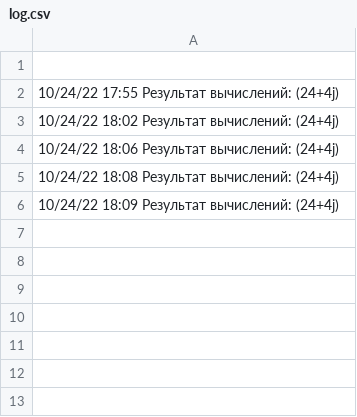
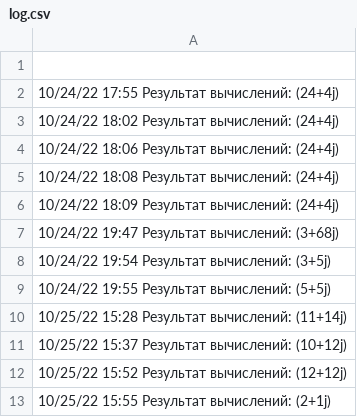
Before and after one commit to EkaterinaShirkevich/Bot_Cal, a CSV file: log.csv, drawn as a sheet; the diff names each change by its address in the sheet, - before the commit and + after, or states it on an @@ line.

```diff
--- a/log.csv
+++ b/log.csv
+row 7: 10/24/22 19:47 Результат вычислений: (3+68j)
+row 8: 10/24/22 19:54 Результат вычислений: (3+5j)
+row 9: 10/24/22 19:55 Результат вычислений: (5+5j)
+row 10: 10/25/22 15:28 Результат вычислений: (11+14j)
+row 11: 10/25/22 15:37 Результат вычислений: (10+12j)
+row 12: 10/25/22 15:52 Результат вычислений: (12+12j)
+row 13: 10/25/22 15:55 Результат вычислений: (2+1j)
```
Also changed, not shown: 2 other files.
